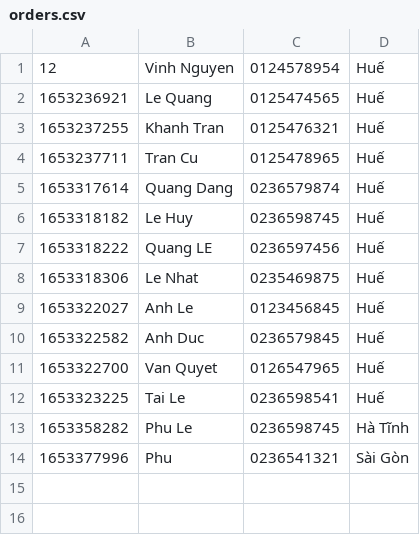
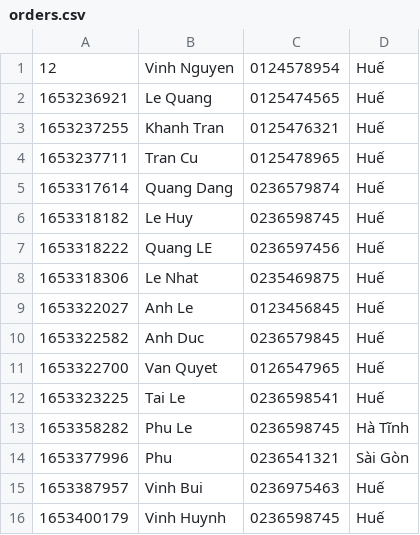
Before and after one commit to huynhvinh8398/CaseStudy_Md2, a CSV file: data/orders.csv, drawn as a sheet.

```diff
--- a/data/orders.csv
+++ b/data/orders.csv
@@ -14 +14,3 @@
 1653377996,Phu,0236541321,Sài Gòn
+1653387957,Vinh Bui,0236975463,Huế
+1653400179,Vinh Huynh,0236598745,Huế
```
Also changed, not shown: data/order_item.csv, data/products.csv, 10 other files.
